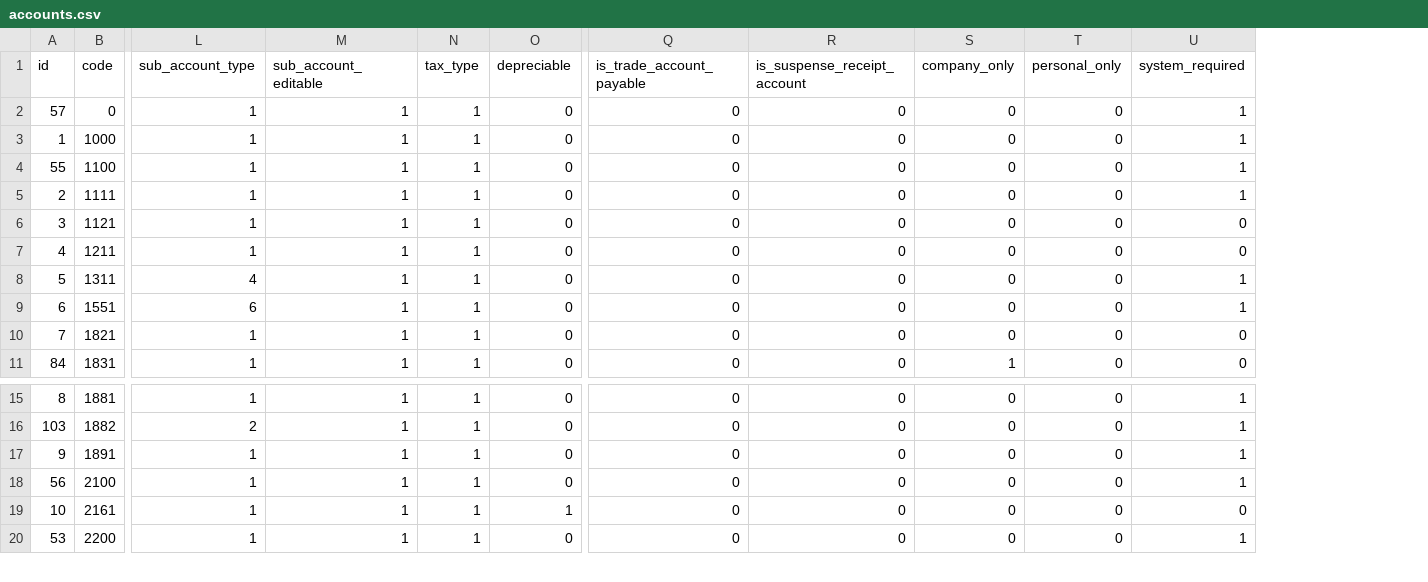
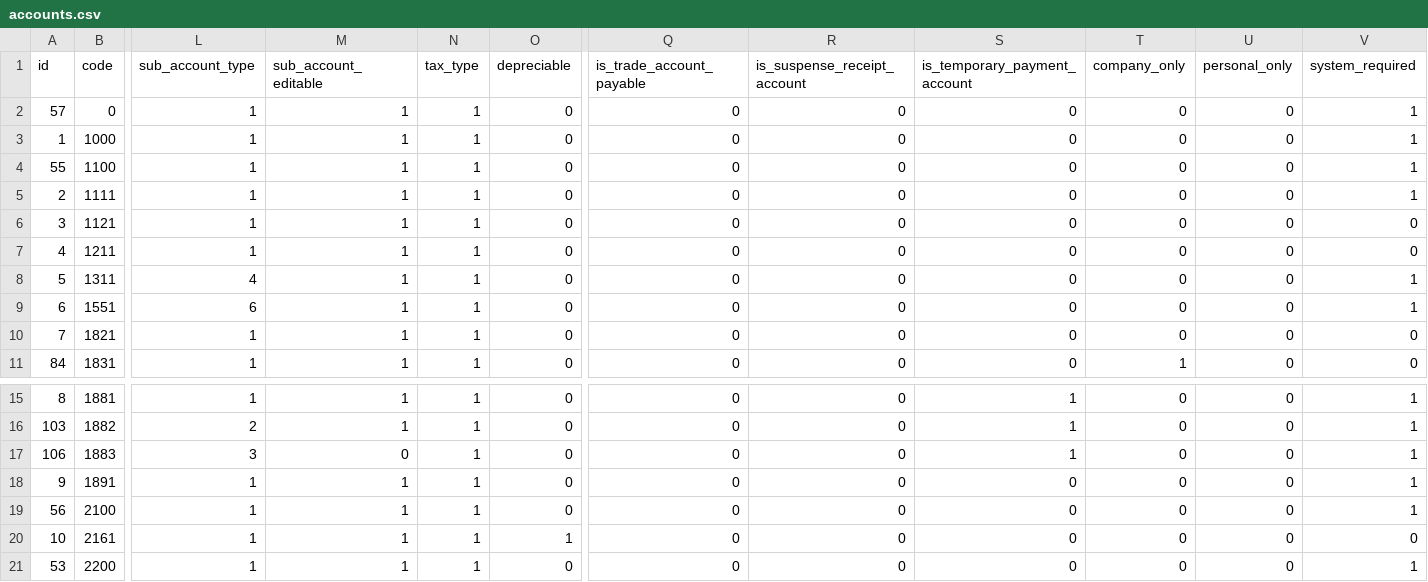
Before and after one commit to hybitz/hyacc, a CSV file: config/first_boot/accounts.csv, drawn as a sheet; only a part is shown, gaps mark what is left out; rows hold the shown columns only; the diff names each change by its address in the sheet, - before the commit and + after, or states it on an @@ line.

```diff
--- a/config/first_boot/accounts.csv
+++ b/config/first_boot/accounts.csv
+column S (is_temporary_payment_account), rows 2-11: all 0; rows 15-16: 1 | 1; rows 18-21: all 0
+row 17: 106 | 1883 | 3 | 0 | 1 | 0 | 0 | 0 | 1 | 0 | 0 | 1
```
Also changed, not shown: 3 other files.
